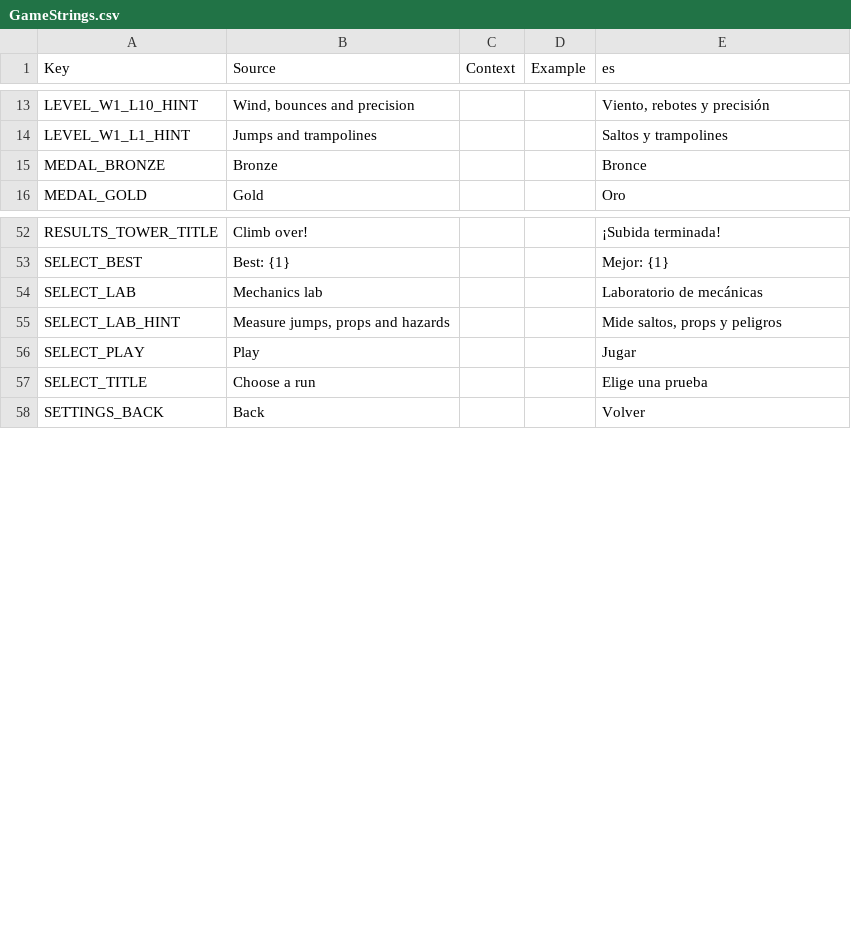
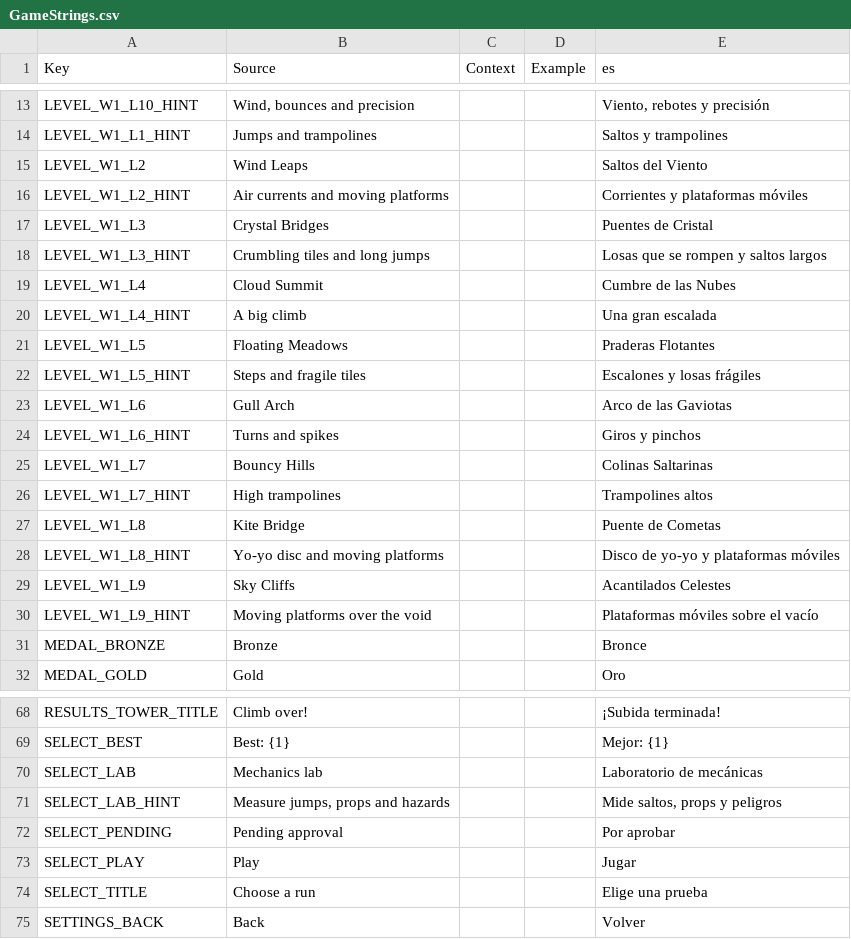
Before and after one commit to Loadcircle/orbit-runner, a CSV file: roblox/localization/GameStrings.csv, drawn as a sheet; only a part is shown, gaps mark what is left out.

```diff
--- a/roblox/localization/GameStrings.csv
+++ b/roblox/localization/GameStrings.csv
@@ -14,2 +14,18 @@ LEVEL_W1_L10_HINT,"Wind, bounces and precision",,,"Viento, rebotes y precisión"
 LEVEL_W1_L1_HINT,Jumps and trampolines,,,Saltos y trampolines
+LEVEL_W1_L2,Wind Leaps,,,Saltos del Viento
+LEVEL_W1_L2_HINT,Air currents and moving platforms,,,Corrientes y plataformas móviles
+LEVEL_W1_L3,Crystal Bridges,,,Puentes de Cristal
+LEVEL_W1_L3_HINT,Crumbling tiles and long jumps,,,Losas que se rompen y saltos largos
+LEVEL_W1_L4,Cloud Summit,,,Cumbre de las Nubes
+LEVEL_W1_L4_HINT,A big climb,,,Una gran escalada
+LEVEL_W1_L5,Floating Meadows,,,Praderas Flotantes
+LEVEL_W1_L5_HINT,Steps and fragile tiles,,,Escalones y losas frágiles
+LEVEL_W1_L6,Gull Arch,,,Arco de las Gaviotas
+LEVEL_W1_L6_HINT,Turns and spikes,,,Giros y pinchos
+LEVEL_W1_L7,Bouncy Hills,,,Colinas Saltarinas
+LEVEL_W1_L7_HINT,High trampolines,,,Trampolines altos
+LEVEL_W1_L8,Kite Bridge,,,Puente de Cometas
+LEVEL_W1_L8_HINT,Yo-yo disc and moving platforms,,,Disco de yo-yo y plataformas móviles
+LEVEL_W1_L9,Sky Cliffs,,,Acantilados Celestes
+LEVEL_W1_L9_HINT,Moving platforms over the void,,,Plataformas móviles sobre el vacío
 MEDAL_BRONZE,Bronze,,,Bronce
@@ -55,2 +71,3 @@ SELECT_LAB,Mechanics lab,,,Laboratorio de mecánicas
 SELECT_LAB_HINT,"Measure jumps, props and hazards",,,"Mide saltos, props y peligros"
+SELECT_PENDING,Pending approval,,,Por aprobar
 SELECT_PLAY,Play,,,Jugar
```
Also changed, not shown: 17 other files.
